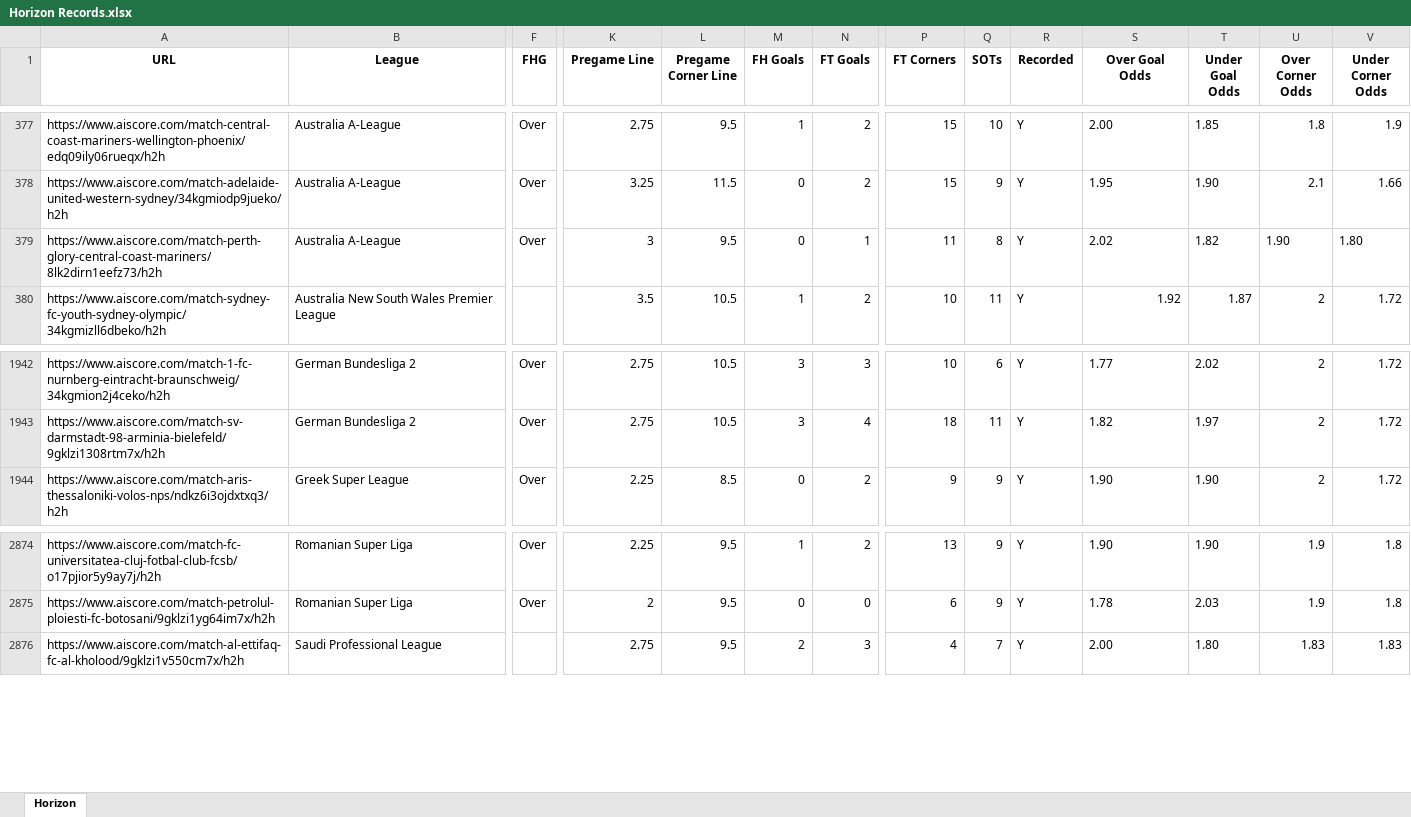
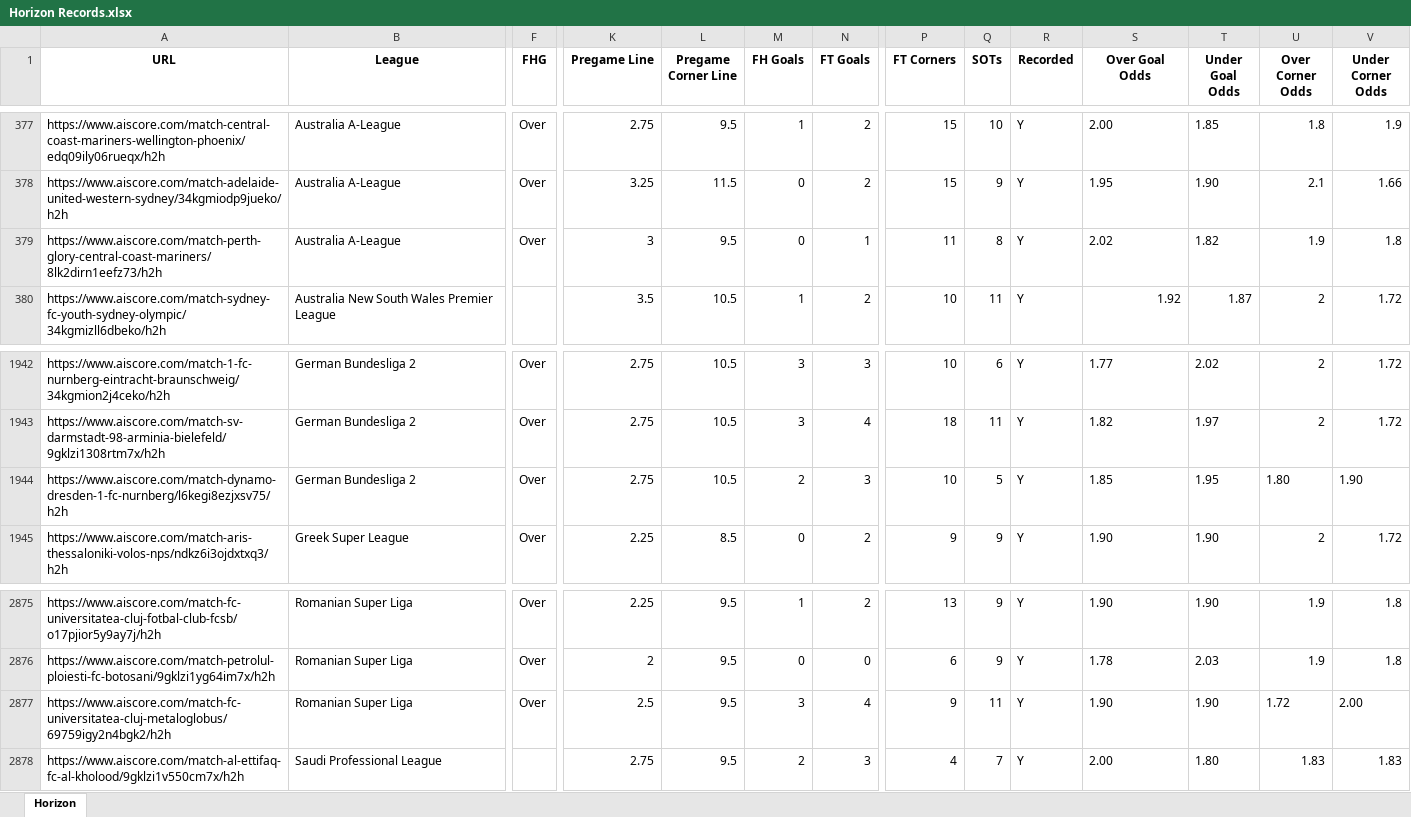
Before and after one commit to Captain-Duckie/whop, an Excel workbook: public/Horizon Records.xlsx, sheet Horizon, drawn as a sheet; only a part is shown, gaps mark what is left out; values as stored, in another font and other column widths than the file's, no borders; rows hold the shown columns only; the diff names each change by its address in the sheet, - before the commit and + after, or states it on an @@ line.

Commit message:
Auto-update Horizon Records at 2025-11-07T16:40:16.760368

```diff
--- a/public/Horizon Records.xlsx (sheet Horizon)
+++ b/public/Horizon Records.xlsx (sheet Horizon)
-U379 (Over Corner Odds): 1.90
+U379 (Over Corner Odds): 1.9
-V379 (Under Corner Odds): 1.80
+V379 (Under Corner Odds): 1.8
+row 1944: https://www.aiscore.com/match-dynamo-dresden-1-fc-nurnberg/l6kegi8ezjxsv75/h2h | German Bundesliga 2 | Over | 2.75 | 10.5 | 2 | 3 | 10 | 5 | Y | 1.85 | 1.95 | 1.80 | 1.90
+row 2877: https://www.aiscore.com/match-fc-universitatea-cluj-metaloglobus/69759igy2n4bgk2/h2h | Romanian Super Liga | Over | 2.5 | 9.5 | 3 | 4 | 9 | 11 | Y | 1.90 | 1.90 | 1.72 | 2.00
```
